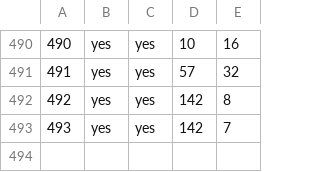
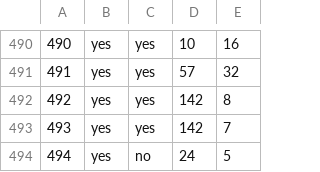
Before and after one commit to haileyxerces/MilkweedTables, a CSV file: availability.csv, drawn as a sheet; only a part is shown, gaps mark what is left out.

Commit message:
OPN

```diff
--- a/availability.csv
+++ b/availability.csv
@@ -493 +493,2 @@
 493,yes,yes,142,7
+494,yes,no,24,5
```
